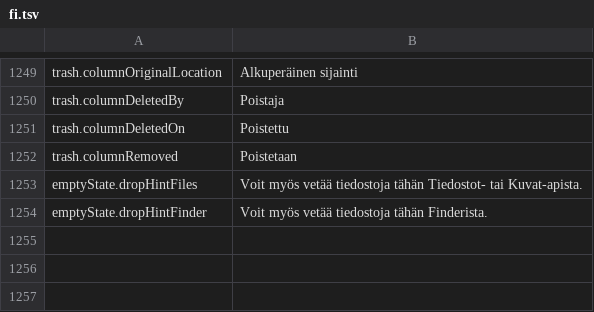
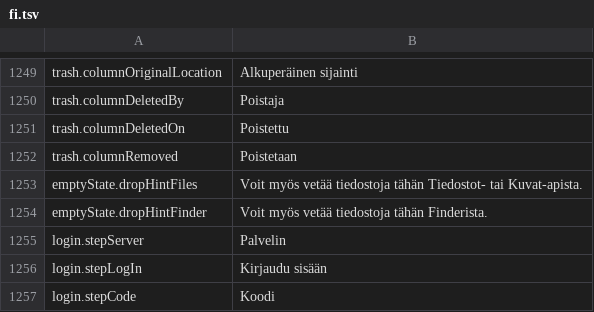
Before and after one commit to PhillipMaizza/NextExplorer-iOS, a TSV file: Packages/Localization/translations/fi.tsv, drawn as a sheet; only a part is shown, gaps mark what is left out; the diff names each change by its address in the sheet, - before the commit and + after, or states it on an @@ line.

Commit message:
NXTIOS-0197: Sign in step names
The Mac sign in sidebar lists its steps (Server, Log In, Code). They get their own keys so translators see them as step labels; each language starts from its existing wording for the same words.

```diff
--- a/Packages/Localization/translations/fi.tsv
+++ b/Packages/Localization/translations/fi.tsv
+row 1255: login.stepServer | Palvelin
+row 1256: login.stepLogIn | Kirjaudu sisään
+row 1257: login.stepCode | Koodi
```
Also changed, not shown: Packages/Localization/translations/he.tsv, Packages/Localization/translations/hu.tsv, 29 other files.
